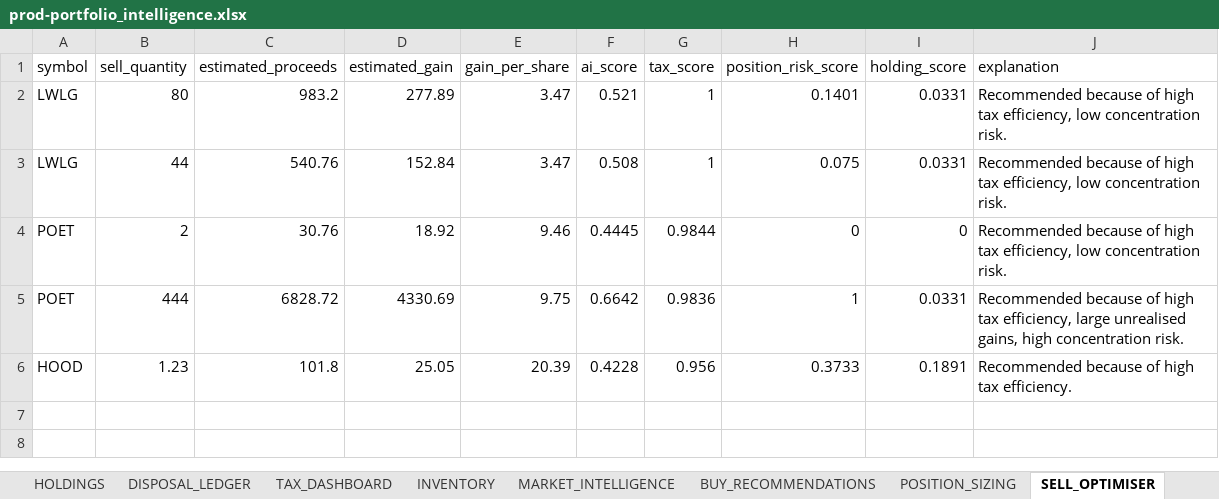
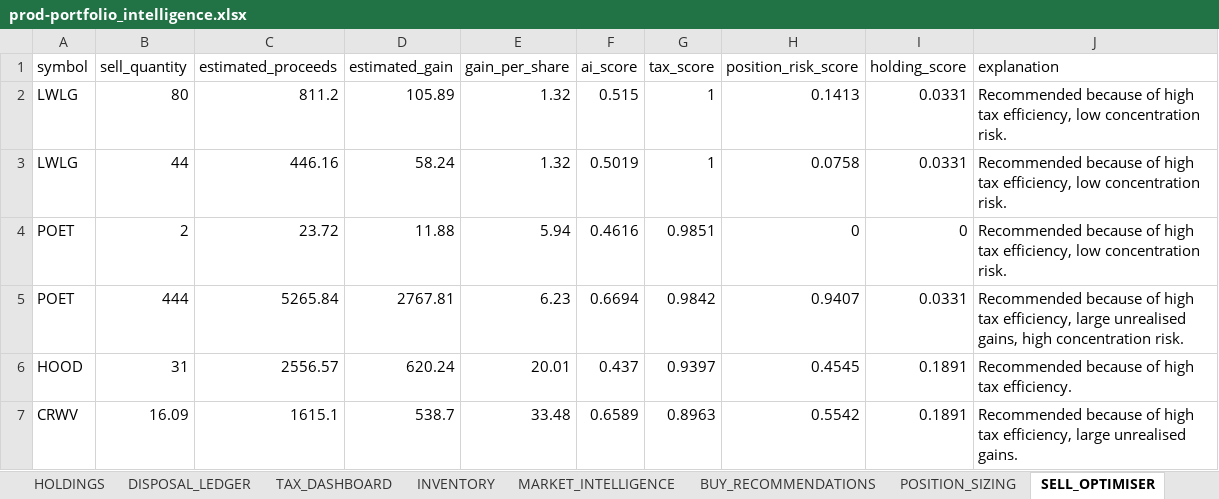
Before and after one commit to husainnatha/tradingsystem, an Excel workbook: data/exports/prod-portfolio_intelligence.xlsx, sheet SELL_OPTIMISER, drawn as a sheet; values as stored, in another font and other column widths than the file's, no borders; removed rows and columns are numbered as before the commit, all else as after; the diff names each change by its address in the sheet, - before the commit and + after, or states it on an @@ line.

```diff
--- a/data/exports/prod-portfolio_intelligence.xlsx (sheet SELL_OPTIMISER)
+++ b/data/exports/prod-portfolio_intelligence.xlsx (sheet SELL_OPTIMISER)
-C2 (estimated_proceeds): 983.2
+C2 (estimated_proceeds): 811.2
-D2 (estimated_gain): 277.89
+D2 (estimated_gain): 105.89
-E2:E3 (gain_per_share): 3.47
+E2:E3 (gain_per_share): 1.32
-F2 (ai_score): 0.521
+F2 (ai_score): 0.515
-H2 (position_risk_score): 0.1401
+H2 (position_risk_score): 0.1413
-C3 (estimated_proceeds): 540.76
+C3 (estimated_proceeds): 446.16
-D3 (estimated_gain): 152.84
+D3 (estimated_gain): 58.24
-F3 (ai_score): 0.508
+F3 (ai_score): 0.5019
-H3 (position_risk_score): 0.075
+H3 (position_risk_score): 0.0758
-C4 (estimated_proceeds): 30.76
+C4 (estimated_proceeds): 23.72
-D4 (estimated_gain): 18.92
+D4 (estimated_gain): 11.88
-E4 (gain_per_share): 9.46
+E4 (gain_per_share): 5.94
-F4 (ai_score): 0.4445
+F4 (ai_score): 0.4616
-G4 (tax_score): 0.9844
+G4 (tax_score): 0.9851
-C5 (estimated_proceeds): 6828.72
+C5 (estimated_proceeds): 5265.84
-D5 (estimated_gain): 4330.69
+D5 (estimated_gain): 2767.81
-E5 (gain_per_share): 9.75
+E5 (gain_per_share): 6.23
-F5 (ai_score): 0.6642
+F5 (ai_score): 0.6694
-G5 (tax_score): 0.9836
+G5 (tax_score): 0.9842
-H5 (position_risk_score): 1
+H5 (position_risk_score): 0.9407
-row 6: HOOD | 1.23 | 101.8 | 25.05 | 20.39 | 0.4228 | 0.956 | 0.3733 | 0.1891 | Recommended because of high tax efficiency.
+row 6: HOOD | 31 | 2556.57 | 620.24 | 20.01 | 0.437 | 0.9397 | 0.4545 | 0.1891 | Recommended because of high tax efficiency.
+row 7: CRWV | 16.09 | 1615.1 | 538.7 | 33.48 | 0.6589 | 0.8963 | 0.5542 | 0.1891 | Recommended because of high tax efficiency, large unrealised gains.
```
Also changed, not shown: sheet MARKET_INTELLIGENCE, sheet BUY_RECOMMENDATIONS, sheet POSITION_SIZING, sheet INVENTORY, sheet STRATEGY_COMPARISON, sheet TRANSITIONS, 5 more sheets, other sheet tabs, dashboard/trading_system.xlsx, 14 other files.
